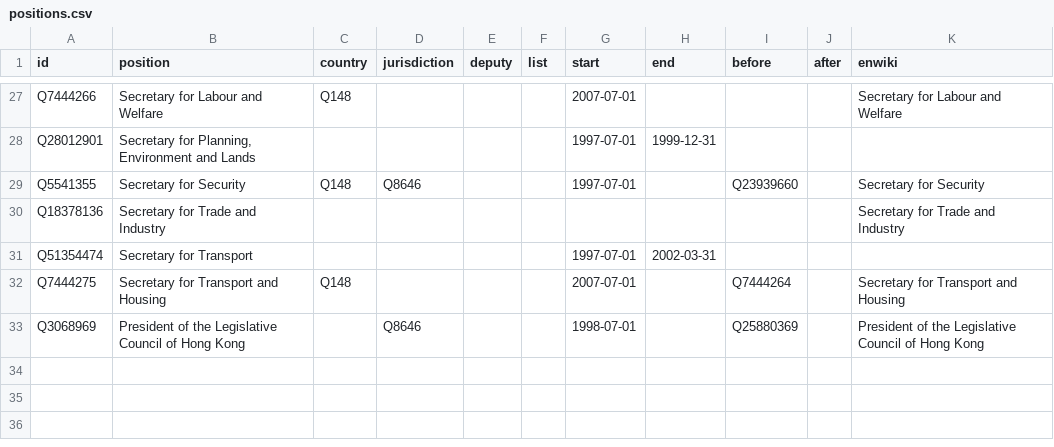
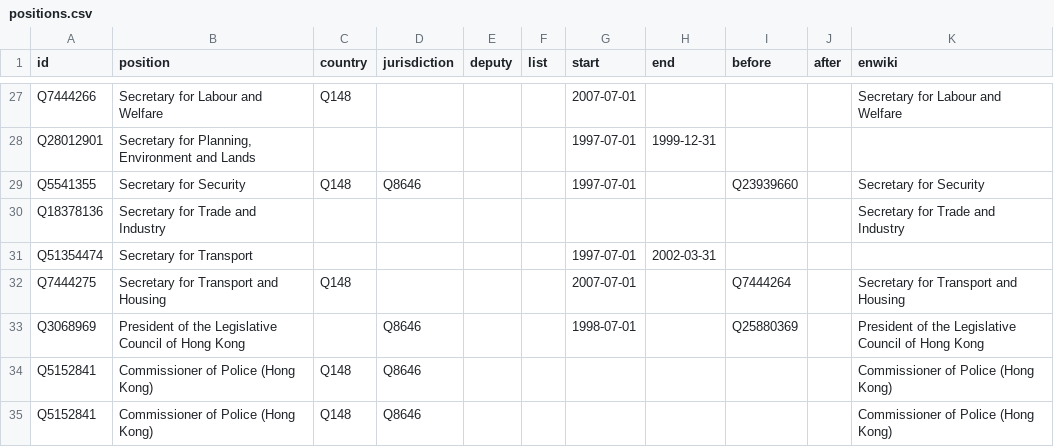
Before and after one commit to every-politician-scrapers/hong-kong, a CSV file: html/positions.csv, drawn as a sheet; only a part is shown, gaps mark what is left out.

```diff
--- a/html/positions.csv
+++ b/html/positions.csv
@@ -33 +33,3 @@ Q7444275,Secretary for Transport and Housing,Q148,,,,2007-07-01,,Q7444264,,Secre
 Q3068969,President of the Legislative Council of Hong Kong,,Q8646,,,1998-07-01,,Q25880369,,President of the Legislative Council of Hong Kong
+Q5152841,Commissioner of Police (Hong Kong),Q148,Q8646,,,,,,,Commissioner of Police (Hong Kong)
+Q5152841,Commissioner of Police (Hong Kong),Q148,Q8646,,,,,,,Commissioner of Police (Hong Kong)
```
Also changed, not shown: html/current.csv, html/holders21.csv, 1 other file.
